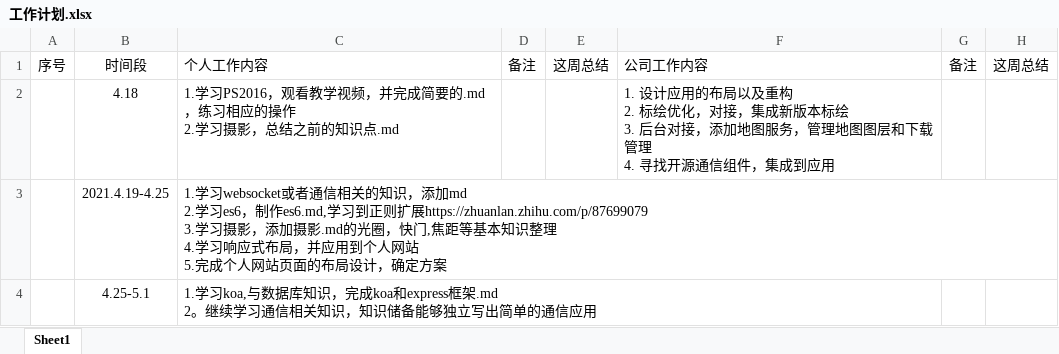
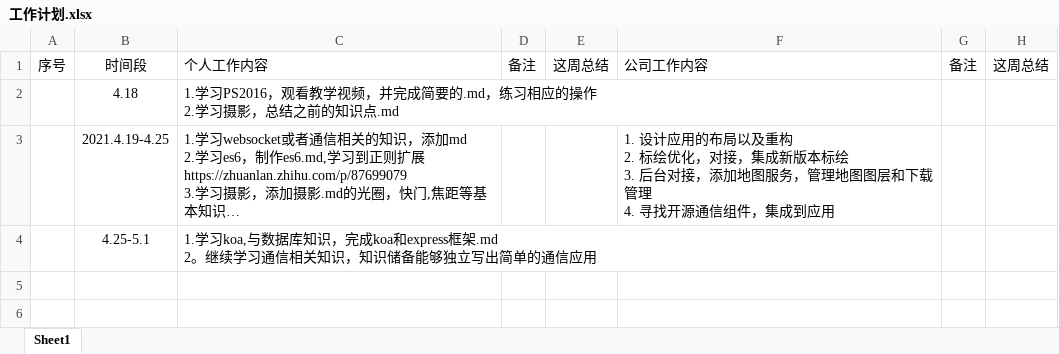
Before and after one commit to Aoda57/markdown-study, an Excel workbook: 工作计划.xlsx, sheet Sheet1, drawn as a sheet; long unchanged cells end in …; values as stored, in another font and other column widths than the file's, no borders; ↵ is a line break in a cell; the diff names each change by its address in the sheet, - before the commit and + after, or states it on an @@ line.

```diff
--- a/工作计划.xlsx (sheet Sheet1)
+++ b/工作计划.xlsx (sheet Sheet1)
-F2: 1. 设计应用的布局以及重构 ↵ 2. 标绘优化，对接，集成新版本标绘 ↵ 3. 后台对接，添加地图服务，管理地图图层和下载管理 ↵ 4. 寻找开源通信组件，集成到应用
+F2: (empty)
-F3: (empty)
+F3: 1. 设计应用的布局以及重构 ↵ 2. 标绘优化，对接，集成新版本标绘 ↵ 3. 后台对接，添加地图服务，管理地图图层和下载管理 ↵ 4. 寻找开源通信组件，集成到应用
```
Also changed, not shown: 1 other file.
